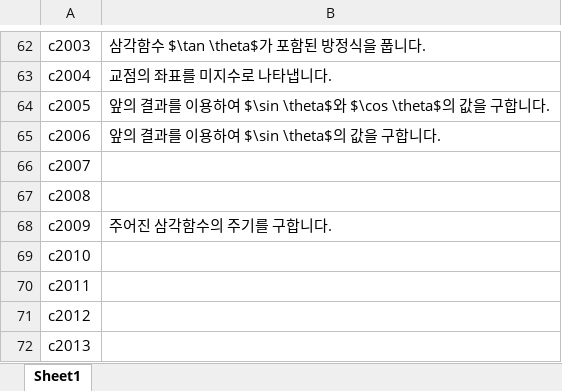
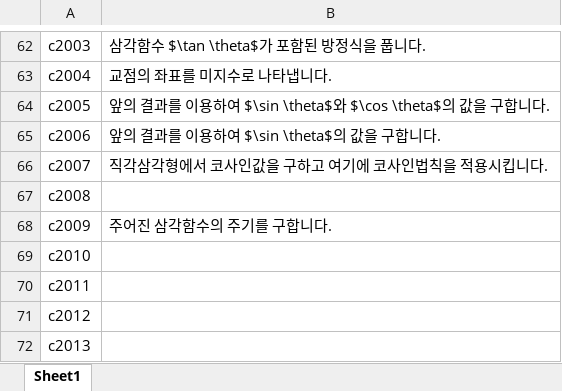
Before and after one commit to sheomonger/BuildingBlocks_2022KCSAT, an Excel workbook: key_buildingBlock_pairs.xlsx, sheet Sheet1, drawn as a sheet; only a part is shown, gaps mark what is left out; values as stored, in another font and other column widths than the file's, no borders; the diff names each change by its address in the sheet, - before the commit and + after, or states it on an @@ line.

Commit message:
modified key-val pairs and prob15 in 32111 for reordering and labeling

```diff
--- a/key_buildingBlock_pairs.xlsx (sheet Sheet1)
+++ b/key_buildingBlock_pairs.xlsx (sheet Sheet1)
-B66: (empty)
+B66: 직각삼각형에서 코사인값을 구하고 여기에 코사인법칙을 적용시킵니다.
```
Also changed, not shown: 1 other file.
